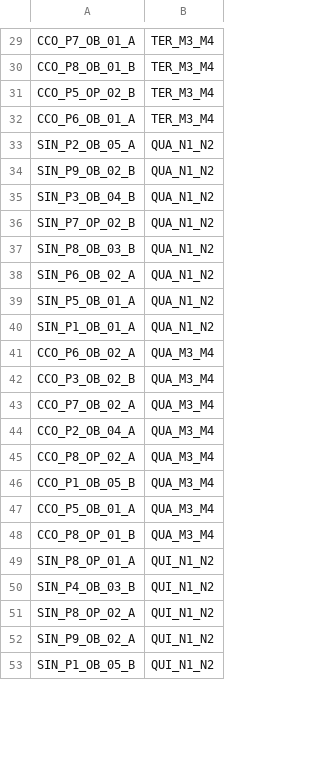
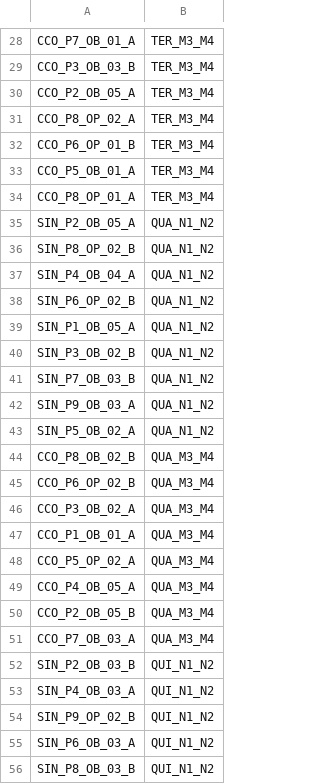
Before and after one commit to IvanSilverio/University-Timetabling-Solver, a CSV file: grade_final.csv, drawn as a sheet; only a part is shown, gaps mark what is left out; addresses are those after the commit; the diff covers the shown part only; the diff names each change by its address in the sheet, - before the commit and + after, or states it on an @@ line.

```diff
--- a/grade_final.csv
+++ b/grade_final.csv
-A29: CCO_P8_OB_01_B
+A29: CCO_P3_OB_03_B
-A30: CCO_P5_OP_02_B
+A30: CCO_P2_OB_05_A
+row 31: CCO_P8_OP_02_A | TER_M3_M4
-A32: CCO_P6_OB_01_A
+A32: CCO_P6_OP_01_B
+row 33: CCO_P5_OB_01_A | TER_M3_M4
+row 34: CCO_P8_OP_01_A | TER_M3_M4
-A36: SIN_P9_OB_02_B
+A36: SIN_P8_OP_02_B
-A37: SIN_P3_OB_04_B
+A37: SIN_P4_OB_04_A
-A38: SIN_P7_OP_02_B
+A38: SIN_P6_OP_02_B
+row 39: SIN_P1_OB_05_A | QUA_N1_N2
-A40: SIN_P8_OB_03_B
+A40: SIN_P3_OB_02_B
-A41: SIN_P6_OB_02_A
+A41: SIN_P7_OB_03_B
-A42: SIN_P5_OB_01_A
+A42: SIN_P9_OB_03_A
-A43: SIN_P1_OB_01_A
+A43: SIN_P5_OB_02_A
-A44: CCO_P6_OB_02_A
+A44: CCO_P8_OB_02_B
-A45: CCO_P3_OB_02_B
+A45: CCO_P6_OP_02_B
-A46: CCO_P7_OB_02_A
+A46: CCO_P3_OB_02_A
-A47: CCO_P2_OB_04_A
+A47: CCO_P1_OB_01_A
-A48: CCO_P8_OP_02_A
+A48: CCO_P5_OP_02_A
-A49: CCO_P1_OB_05_B
+A49: CCO_P4_OB_05_A
-A50: CCO_P5_OB_01_A
+A50: CCO_P2_OB_05_B
-A51: CCO_P8_OP_01_B
+A51: CCO_P7_OB_03_A
-A52: SIN_P8_OP_01_A
+A52: SIN_P2_OB_03_B
-A53: SIN_P4_OB_03_B
+A53: SIN_P4_OB_03_A
-A54: SIN_P8_OP_02_A
+A54: SIN_P9_OP_02_B
-A55: SIN_P9_OB_02_A
+A55: SIN_P6_OB_03_A
-A56: SIN_P1_OB_05_B
+A56: SIN_P8_OB_03_B
```
Also changed, not shown: 17 added rows, 21 removed rows and 85 edited cells elsewhere in this file, 3 other files.
